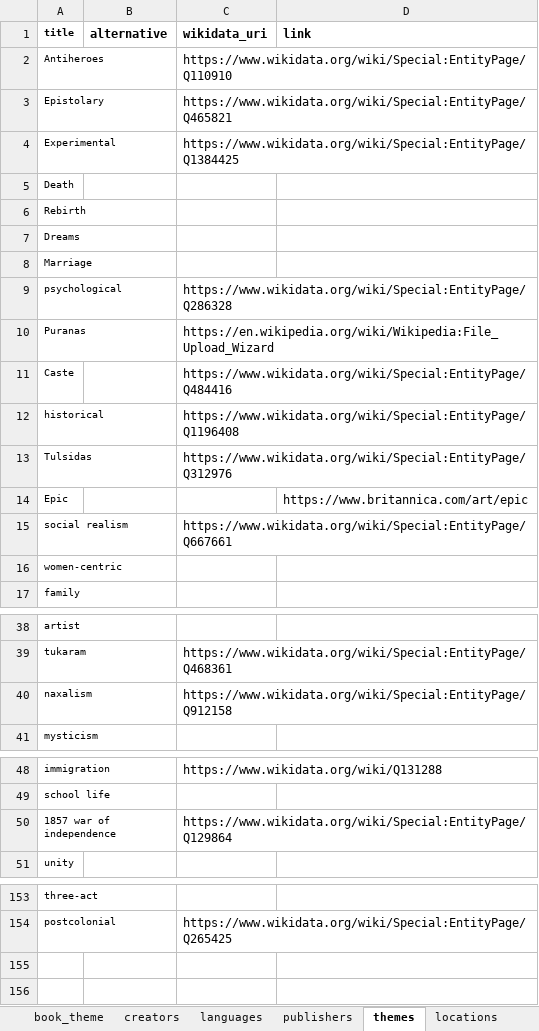
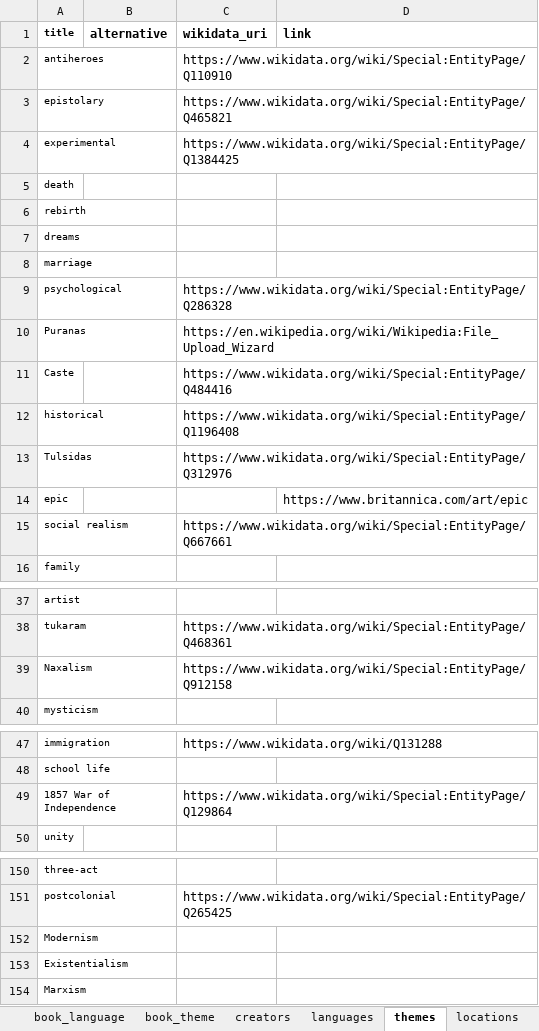
Before and after one commit to PrakrutiM/indian-literature-database, an Excel workbook: indianliterature.xlsx, sheet themes, drawn as a sheet; only a part is shown, gaps mark what is left out; values as stored, in another font and other column widths than the file's, no borders; removed rows and columns are numbered as before the commit, all else as after; the diff covers the shown part only; the diff names each change by its address in the sheet, - before the commit and + after, or states it on an @@ line.

```diff
--- a/indianliterature.xlsx (sheet themes)
+++ b/indianliterature.xlsx (sheet themes)
-A2 (title): Antiheroes
+A2 (title): antiheroes
-A3 (title): Epistolary
+A3 (title): epistolary
-A4 (title): Experimental
+A4 (title): experimental
-A5 (title): Death
+A5 (title): death
-A6 (title): Rebirth
+A6 (title): rebirth
-A7 (title): Dreams
+A7 (title): dreams
-A8 (title): Marriage
+A8 (title): marriage
-A14 (title): Epic
+A14 (title): epic
-row 16: women-centric
-A39 (title): naxalism
+A39 (title): Naxalism
-A49 (title): 1857 war of independence
+A49 (title): 1857 War of Independence
+row 152: Modernism
+row 153: Existentialism
+row 154: Marxism
```
Also changed, not shown: 2 removed rows and 3 edited cells elsewhere in this sheet, sheet books, sheet movements, sheet creators, sheet languages, sheet translations, sheet locations, other sheet tabs, 2 other files.
